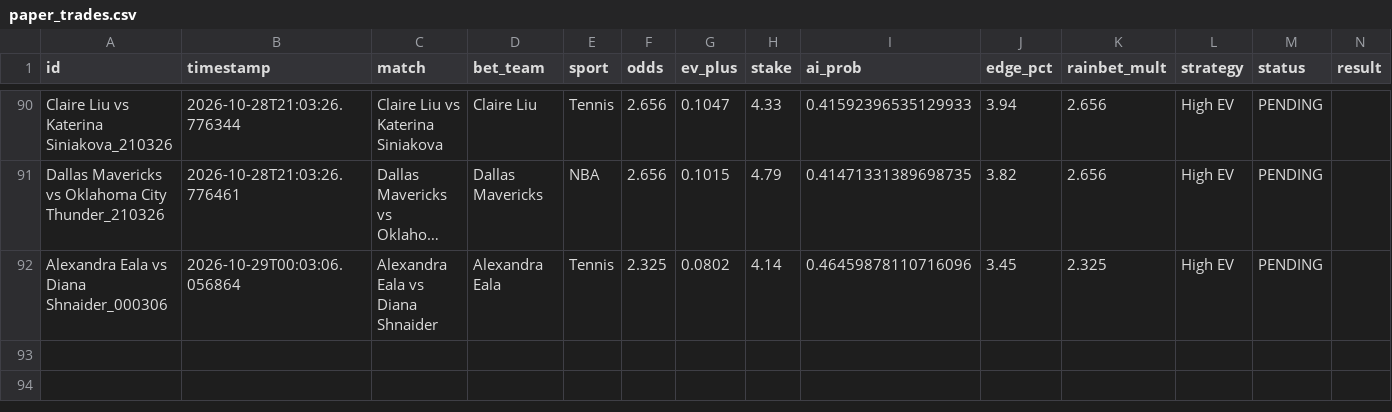
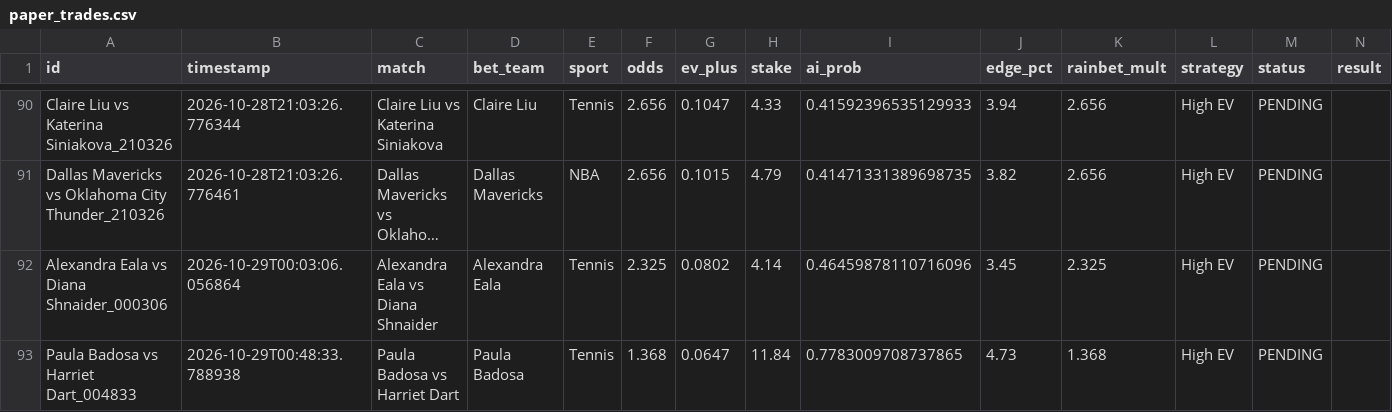
Before and after one commit to alexaspi-hub/mainsell, a CSV file: paper_trades.csv, drawn as a sheet; only a part is shown, gaps mark what is left out; long unchanged cells end in …; the diff names each change by its address in the sheet, - before the commit and + after, or states it on an @@ line.

Commit message:
Update paper_trades.csv — 2026-10-29T00:48:34

```diff
--- a/paper_trades.csv
+++ b/paper_trades.csv
+row 93: Paula Badosa vs Harriet Dart_004833 | 2026-10-29T00:48:33.788938 | Paula Badosa vs Harriet Dart | Paula Badosa | Tennis | 1.368 | 0.0647 | 11.84 | 0.7783009708737865 | 4.73 | 1.368 | High EV | PENDING
```
